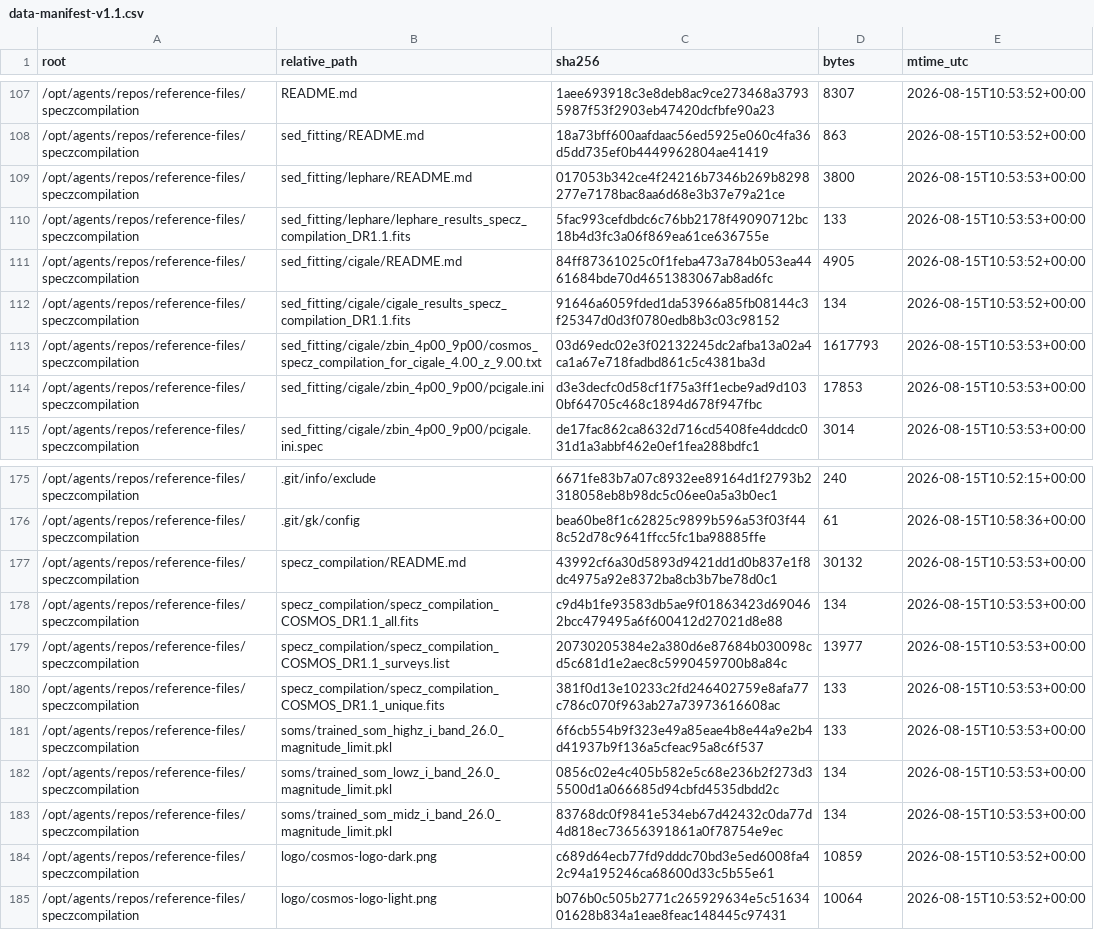
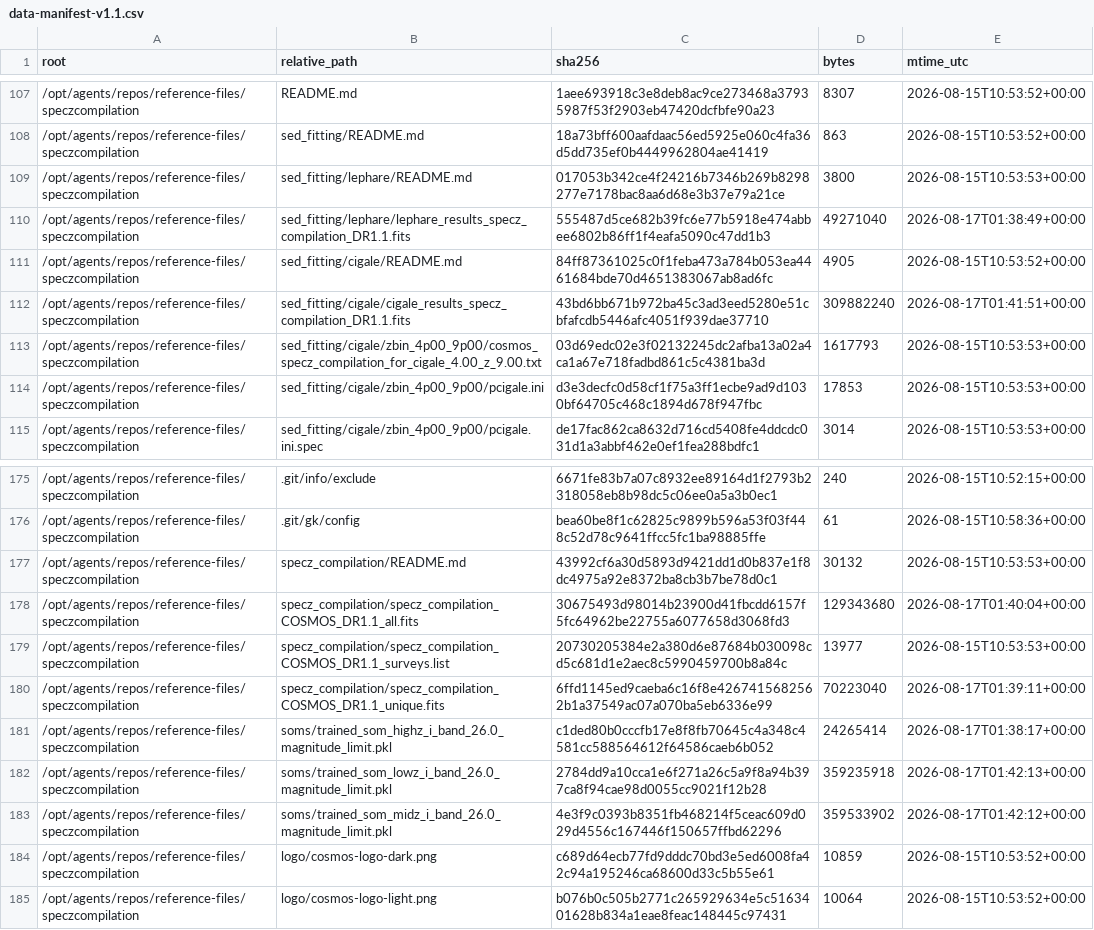
Before and after one commit to radioastronomyio/cosmos2025-anomalies, a CSV file: docs/reference/data-manifest-v1.1.csv, drawn as a sheet; only a part is shown, gaps mark what is left out.

Commit message:
gate 2.3: re-pin seven LFS manifest rows, rewrite §2 materialized state, record .git side-effect finding

```diff
--- a/docs/reference/data-manifest-v1.1.csv
+++ b/docs/reference/data-manifest-v1.1.csv
@@ -109,5 +109,5 @@ root,relative_path,sha256,bytes,mtime_utc
 /opt/agents/repos/reference-files/speczcompilation,sed_fitting/lephare/README.md,017053b342ce4f24216b7346b269b8298277e7178bac8aa6d68e3b37e79a21ce,3800,2026-08-15T10:53:53+00:00
-/opt/agents/repos/reference-files/speczcompilation,sed_fitting/lephare/lephare_results_specz_compilation_DR1.1.fits,5fac993cefdbdc6c76bb2178f49090712bc18b4d3fc3a06f869ea61ce636755e,133,2026-08-15T10:53:53+00:00
+/opt/agents/repos/reference-files/speczcompilation,sed_fitting/lephare/lephare_results_specz_compilation_DR1.1.fits,555487d5ce682b39fc6e77b5918e474abbee6802b86ff1f4eafa5090c47dd1b3,49271040,2026-08-17T01:38:49+00:00
 /opt/agents/repos/reference-files/speczcompilation,sed_fitting/cigale/README.md,84ff87361025c0f1feba473a784b053ea4461684bde70d4651383067ab8ad6fc,4905,2026-08-15T10:53:52+00:00
-/opt/agents/repos/reference-files/speczcompilation,sed_fitting/cigale/cigale_results_specz_compilation_DR1.1.fits,91646a6059fded1da53966a85fb08144c3f25347d0d3f0780edb8b3c03c98152,134,2026-08-15T10:53:52+00:00
+/opt/agents/repos/reference-files/speczcompilation,sed_fitting/cigale/cigale_results_specz_compilation_DR1.1.fits,43bd6bb671b972ba45c3ad3eed5280e51cbfafcdb5446afc4051f939dae37710,309882240,2026-08-17T01:41:51+00:00
 /opt/agents/repos/reference-files/speczcompilation,sed_fitting/cigale/zbin_4p00_9p00/cosmos_specz_compilation_for_cigale_4.00_z_9.00.txt,03d69edc02e3f02132245dc2afba13a02a4ca1a67e718fadbd861c5c4381ba3d,1617793,2026-08-15T10:53:53+00:00
@@ -177,8 +177,8 @@ root,relative_path,sha256,bytes,mtime_utc
 /opt/agents/repos/reference-files/speczcompilation,specz_compilation/README.md,43992cf6a30d5893d9421dd1d0b837e1f8dc4975a92e8372ba8cb3b7be78d0c1,30132,2026-08-15T10:53:53+00:00
-/opt/agents/repos/reference-files/speczcompilation,specz_compilation/specz_compilation_COSMOS_DR1.1_all.fits,c9d4b1fe93583db5ae9f01863423d690462bcc479495a6f600412d27021d8e88,134,2026-08-15T10:53:53+00:00
+/opt/agents/repos/reference-files/speczcompilation,specz_compilation/specz_compilation_COSMOS_DR1.1_all.fits,30675493d98014b23900d41fbcdd6157f5fc64962be22755a6077658d3068fd3,129343680,2026-08-17T01:40:04+00:00
 /opt/agents/repos/reference-files/speczcompilation,specz_compilation/specz_compilation_COSMOS_DR1.1_surveys.list,20730205384e2a380d6e87684b030098cd5c681d1e2aec8c5990459700b8a84c,13977,2026-08-15T10:53:53+00:00
-/opt/agents/repos/reference-files/speczcompilation,specz_compilation/specz_compilation_COSMOS_DR1.1_unique.fits,381f0d13e10233c2fd246402759e8afa77c786c070f963ab27a73973616608ac,133,2026-08-15T10:53:53+00:00
-/opt/agents/repos/reference-files/speczcompilation,soms/trained_som_highz_i_band_26.0_magnitude_limit.pkl,6f6cb554b9f323e49a85eae4b8e44a9e2b4d41937b9f136a5cfeac95a8c6f537,133,2026-08-15T10:53:53+00:00
-/opt/agents/repos/reference-files/speczcompilation,soms/trained_som_lowz_i_band_26.0_magnitude_limit.pkl,0856c02e4c405b582e5c68e236b2f273d35500d1a066685d94cbfd4535dbdd2c,134,2026-08-15T10:53:53+00:00
-/opt/agents/repos/reference-files/speczcompilation,soms/trained_som_midz_i_band_26.0_magnitude_limit.pkl,83768dc0f9841e534eb67d42432c0da77d4d818ec73656391861a0f78754e9ec,134,2026-08-15T10:53:53+00:00
+/opt/agents/repos/reference-files/speczcompilation,specz_compilation/specz_compilation_COSMOS_DR1.1_unique.fits,6ffd1145ed9caeba6c16f8e4267415682562b1a37549ac07a070ba5eb6336e99,70223040,2026-08-17T01:39:11+00:00
+/opt/agents/repos/reference-files/speczcompilation,soms/trained_som_highz_i_band_26.0_magnitude_limit.pkl,c1ded80b0cccfb17e8f8fb70645c4a348c4581cc588564612f64586caeb6b052,24265414,2026-08-17T01:38:17+00:00
+/opt/agents/repos/reference-files/speczcompilation,soms/trained_som_lowz_i_band_26.0_magnitude_limit.pkl,2784dd9a10cca1e6f271a26c5a9f8a94b397ca8f94cae98d0055cc9021f12b28,359235918,2026-08-17T01:42:13+00:00
+/opt/agents/repos/reference-files/speczcompilation,soms/trained_som_midz_i_band_26.0_magnitude_limit.pkl,4e3f9c0393b8351fb468214f5ceac609d029d4556c167446f150657ffbd62296,359533902,2026-08-17T01:42:12+00:00
 /opt/agents/repos/reference-files/speczcompilation,logo/cosmos-logo-dark.png,c689d64ecb77fd9dddc70bd3e5ed6008fa42c94a195246ca68600d33c5b55e61,10859,2026-08-15T10:53:52+00:00
```
Also changed, not shown: 2 other files.
